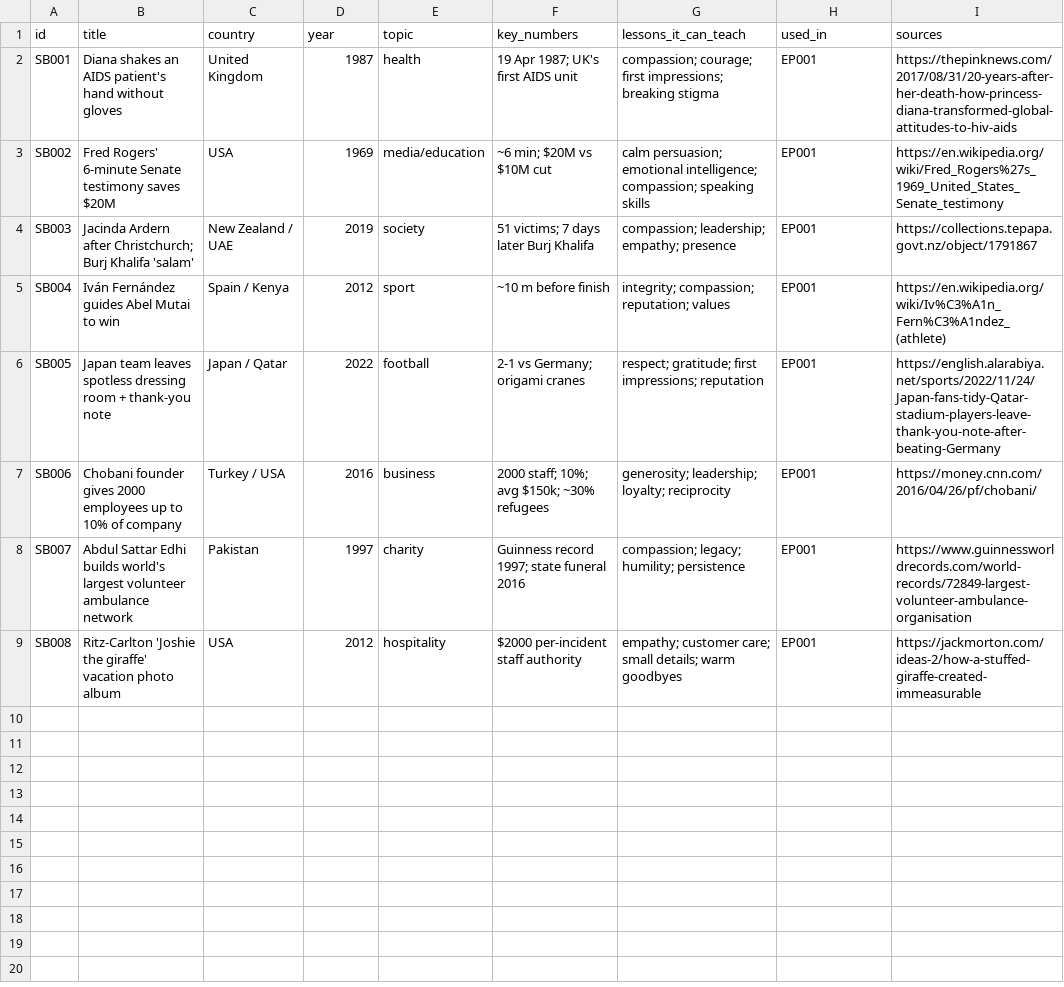
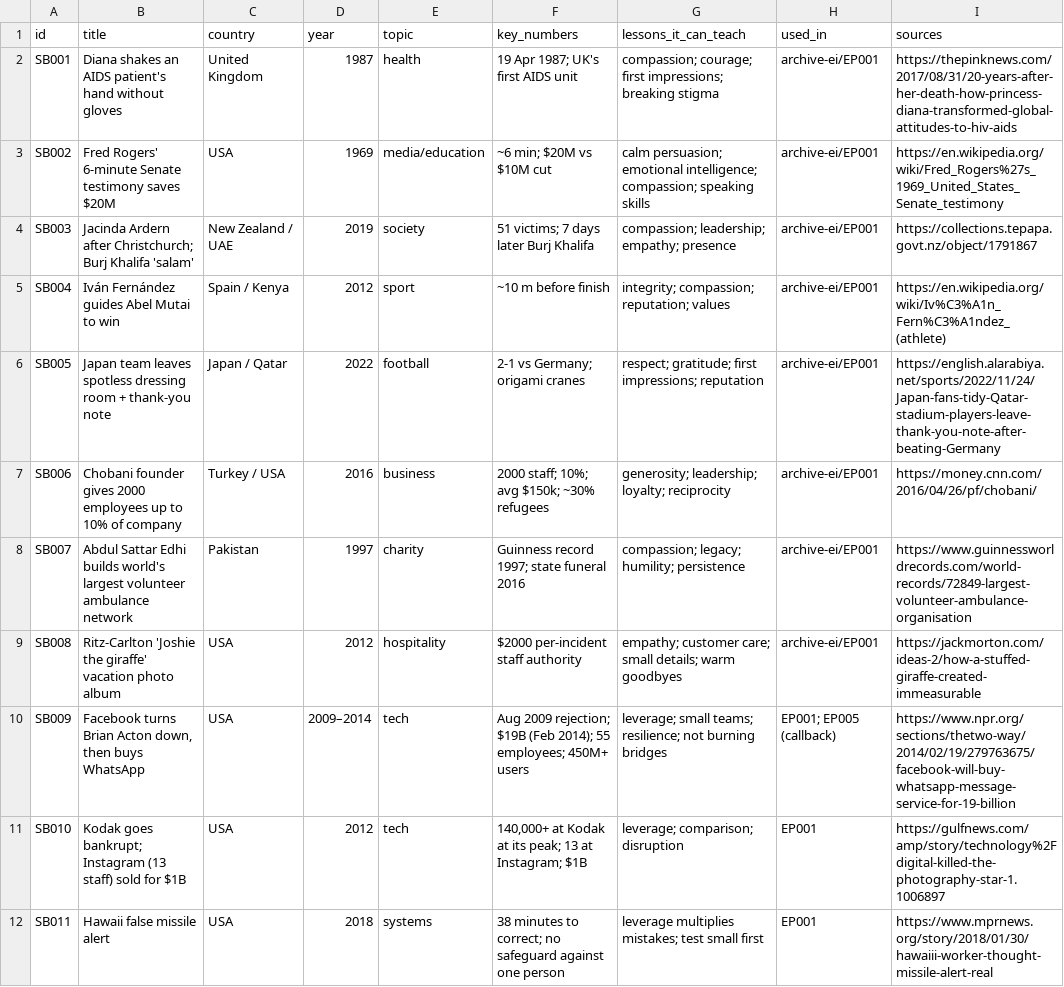
Before and after one commit to Hamad1010/dotnetcore-docs-hello-world, a CSV file: channel/02-lessons/story-bank.csv, drawn as a sheet; only a part is shown; the diff covers the shown part only.

```diff
--- a/channel/02-lessons/story-bank.csv
+++ b/channel/02-lessons/story-bank.csv
@@ -1,9 +1,12 @@
 id,title,country,year,topic,key_numbers,lessons_it_can_teach,used_in,sources
-SB001,Diana shakes an AIDS patient's hand without gloves,United Kingdom,1987,health,"19 Apr 1987; UK's first AIDS unit",compassion; courage; first impressions; breaking stigma,EP001,https://thepinknews.com/2017/08/31/20-years-after-her-death-how-princess-diana-transformed-global-attitudes-to-hiv-aids
-SB002,Fred Rogers' 6-minute Senate testimony saves $20M,USA,1969,media/education,"~6 min; $20M vs $10M cut",calm persuasion; emotional intelligence; compassion; speaking skills,EP001,https://en.wikipedia.org/wiki/Fred_Rogers%27s_1969_United_States_Senate_testimony
-SB003,Jacinda Ardern after Christchurch; Burj Khalifa 'salam',New Zealand / UAE,2019,society,"51 victims; 7 days later Burj Khalifa",compassion; leadership; empathy; presence,EP001,https://collections.tepapa.govt.nz/object/1791867
-SB004,Iván Fernández guides Abel Mutai to win,Spain / Kenya,2012,sport,"~10 m before finish",integrity; compassion; reputation; values,EP001,https://en.wikipedia.org/wiki/Iv%C3%A1n_Fern%C3%A1ndez_(athlete)
-SB005,Japan team leaves spotless dressing room + thank-you note,Japan / Qatar,2022,football,"2-1 vs Germany; origami cranes",respect; gratitude; first impressions; reputation,EP001,https://english.alarabiya.net/sports/2022/11/24/Japan-fans-tidy-Qatar-stadium-players-leave-thank-you-note-after-beating-Germany
-SB006,Chobani founder gives 2000 employees up to 10% of company,Turkey / USA,2016,business,"2000 staff; 10%; avg $150k; ~30% refugees",generosity; leadership; loyalty; reciprocity,EP001,https://money.cnn.com/2016/04/26/pf/chobani/
-SB007,Abdul Sattar Edhi builds world's largest volunteer ambulance network,Pakistan,1997,charity,"Guinness record 1997; state funeral 2016",compassion; legacy; humility; persistence,EP001,https://www.guinnessworldrecords.com/world-records/72849-largest-volunteer-ambulance-organisation
-SB008,Ritz-Carlton 'Joshie the giraffe' vacation photo album,USA,2012,hospitality,"$2000 per-incident staff authority",empathy; customer care; small details; warm goodbyes,EP001,https://jackmorton.com/ideas-2/how-a-stuffed-giraffe-created-immeasurable
+SB001,Diana shakes an AIDS patient's hand without gloves,United Kingdom,1987,health,19 Apr 1987; UK's first AIDS unit,compassion; courage; first impressions; breaking stigma,archive-ei/EP001,https://thepinknews.com/2017/08/31/20-years-after-her-death-how-princess-diana-transformed-global-attitudes-to-hiv-aids
+SB002,Fred Rogers' 6-minute Senate testimony saves $20M,USA,1969,media/education,~6 min; $20M vs $10M cut,calm persuasion; emotional intelligence; compassion; speaking skills,archive-ei/EP001,https://en.wikipedia.org/wiki/Fred_Rogers%27s_1969_United_States_Senate_testimony
+SB003,Jacinda Ardern after Christchurch; Burj Khalifa 'salam',New Zealand / UAE,2019,society,51 victims; 7 days later Burj Khalifa,compassion; leadership; empathy; presence,archive-ei/EP001,https://collections.tepapa.govt.nz/object/1791867
+SB004,Iván Fernández guides Abel Mutai to win,Spain / Kenya,2012,sport,~10 m before finish,integrity; compassion; reputation; values,archive-ei/EP001,https://en.wikipedia.org/wiki/Iv%C3%A1n_Fern%C3%A1ndez_(athlete)
+SB005,Japan team leaves spotless dressing room + thank-you note,Japan / Qatar,2022,football,2-1 vs Germany; origami cranes,respect; gratitude; first impressions; reputation,archive-ei/EP001,https://english.alarabiya.net/sports/2022/11/24/Japan-fans-tidy-Qatar-stadium-players-leave-thank-you-note-after-beating-Germany
+SB006,Chobani founder gives 2000 employees up to 10% of company,Turkey / USA,2016,business,2000 staff; 10%; avg $150k; ~30% refugees,generosity; leadership; loyalty; reciprocity,archive-ei/EP001,https://money.cnn.com/2016/04/26/pf/chobani/
+SB007,Abdul Sattar Edhi builds world's largest volunteer ambulance network,Pakistan,1997,charity,Guinness record 1997; state funeral 2016,compassion; legacy; humility; persistence,archive-ei/EP001,https://www.guinnessworldrecords.com/world-records/72849-largest-volunteer-ambulance-organisation
+SB008,Ritz-Carlton 'Joshie the giraffe' vacation photo album,USA,2012,hospitality,$2000 per-incident staff authority,empathy; customer care; small details; warm goodbyes,archive-ei/EP001,https://jackmorton.com/ideas-2/how-a-stuffed-giraffe-created-immeasurable
+SB009,"Facebook turns Brian Acton down, then buys WhatsApp",USA,2009–2014,tech,Aug 2009 rejection; $19B (Feb 2014); 55 employees; 450M+ users,leverage; small teams; resilience; not burning bridges,EP001; EP005 (callback),https://www.npr.org/sections/thetwo-way/2014/02/19/279763675/facebook-will-buy-whatsapp-message-service-for-19-billion
+SB010,Kodak goes bankrupt; Instagram (13 staff) sold for $1B,USA,2012,tech,"140,000+ at Kodak at its peak; 13 at Instagram; $1B",leverage; comparison; disruption,EP001,https://gulfnews.com/amp/story/technology%2Fdigital-killed-the-photography-star-1.1006897
+SB011,Hawaii false missile alert,USA,2018,systems,38 minutes to correct; no safeguard against one person,leverage multiplies mistakes; test small first,EP001,https://www.mprnews.org/story/2018/01/30/hawaiii-worker-thought-missile-alert-real
```
Also changed, not shown: 11 added rows elsewhere in this file, channel/02-lessons/lessons.csv, 18 other files.
